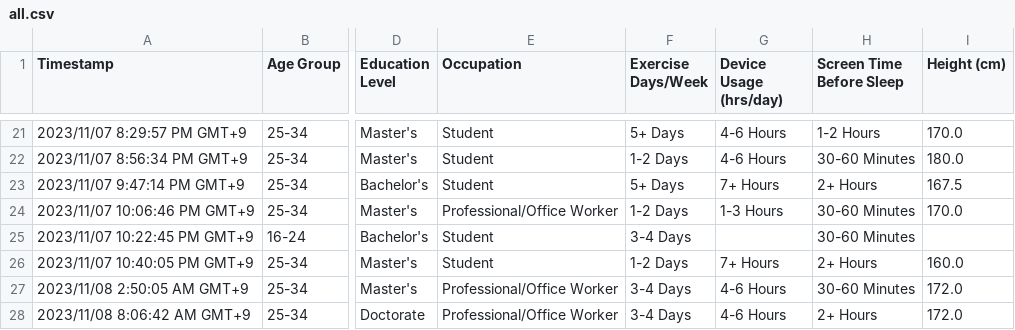
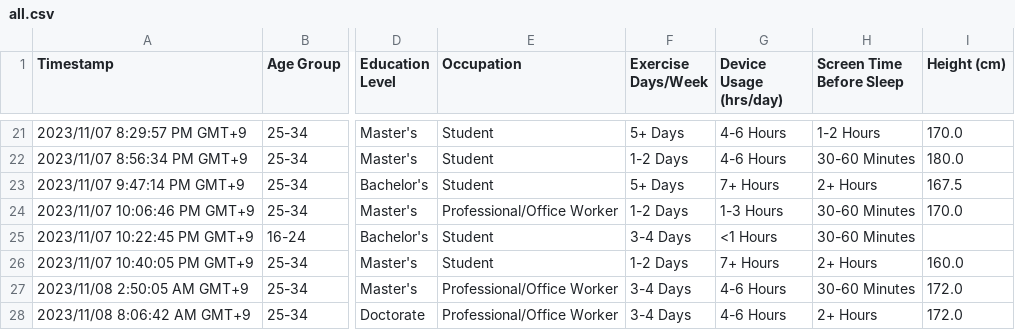
Before and after one commit to johnkimtech/sleep, a CSV file: data/all.csv, drawn as a sheet; only a part is shown, gaps mark what is left out; the diff names each change by its address in the sheet, - before the commit and + after, or states it on an @@ line.

Commit message:
fixed data prep missing val

```diff
--- a/data/all.csv
+++ b/data/all.csv
-G25 (Device Usage (hrs/day)): (empty)
+G25 (Device Usage (hrs/day)): <1 Hours
```
Also changed, not shown: 4 other files.
